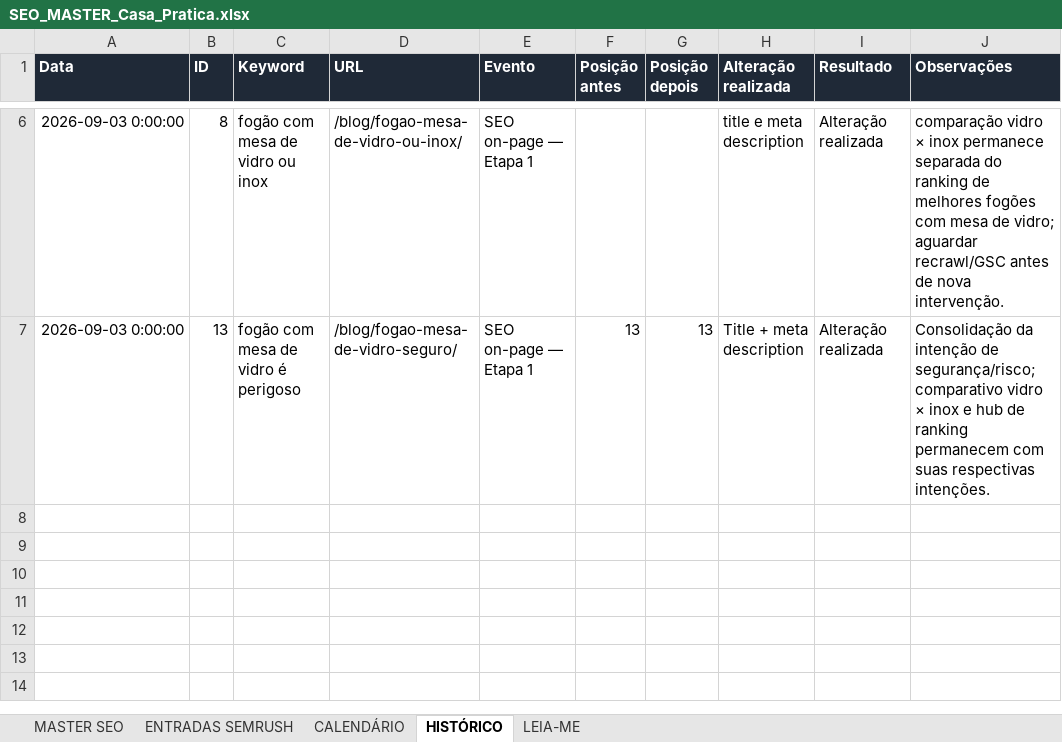
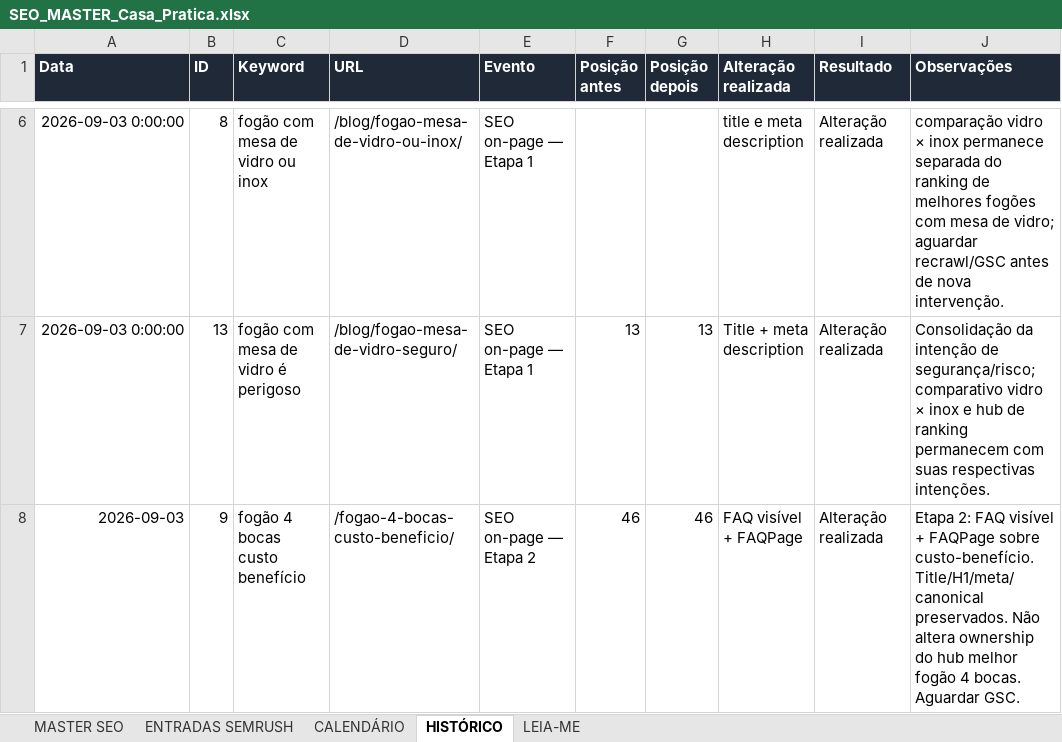
Before and after one commit to edna-c/blog-afiliado, an Excel workbook: docs/SEO_MASTER_Casa_Pratica.xlsx, sheet HISTÓRICO, drawn as a sheet; only a part is shown, gaps mark what is left out; values as stored, in another font and other column widths than the file's, no borders; table styles not drawn; the diff names each change by its address in the sheet, - before the commit and + after, or states it on an @@ line.

```diff
--- a/docs/SEO_MASTER_Casa_Pratica.xlsx (sheet HISTÓRICO)
+++ b/docs/SEO_MASTER_Casa_Pratica.xlsx (sheet HISTÓRICO)
+row 8: 2026-09-03 | 9 | fogão 4 bocas custo benefício | /fogao-4-bocas-custo-beneficio/ | SEO on-page — Etapa 2 | 46 | 46 | FAQ visível + FAQPage | Alteração realizada | Etapa 2: FAQ visível + FAQPage sobre custo-benefício. Title/H1/meta/canonical preservados. Não altera ownership do hub melhor fogão 4 bocas. Aguardar GSC.
```
Also changed, not shown: sheet MASTER SEO, 2 other files.
